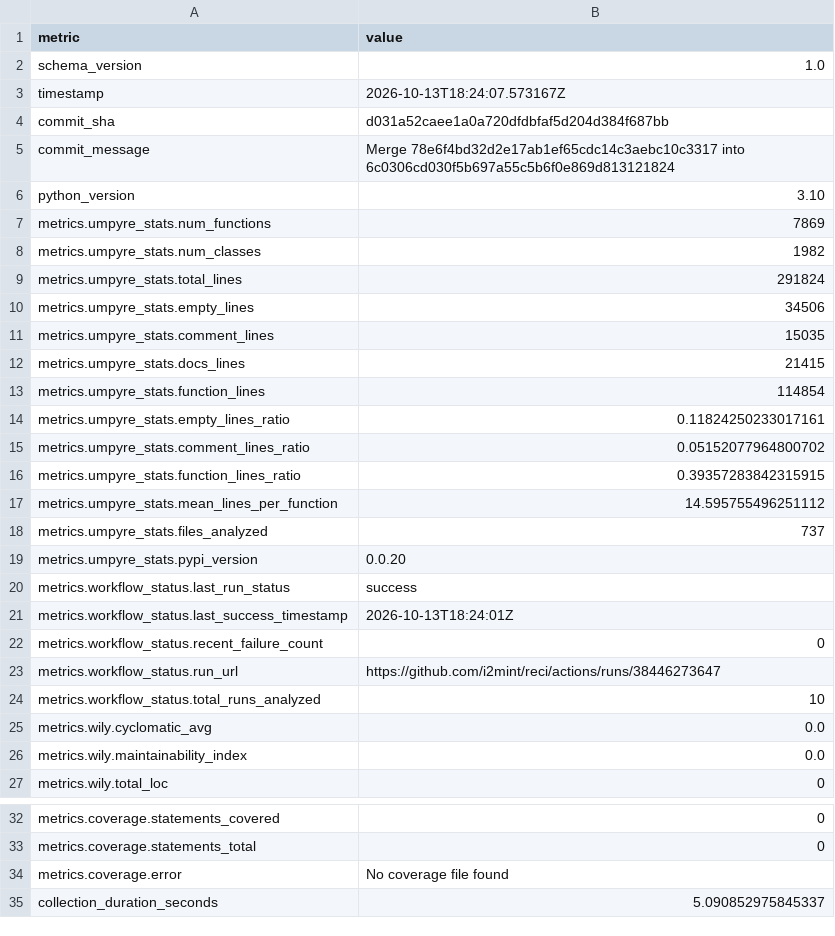
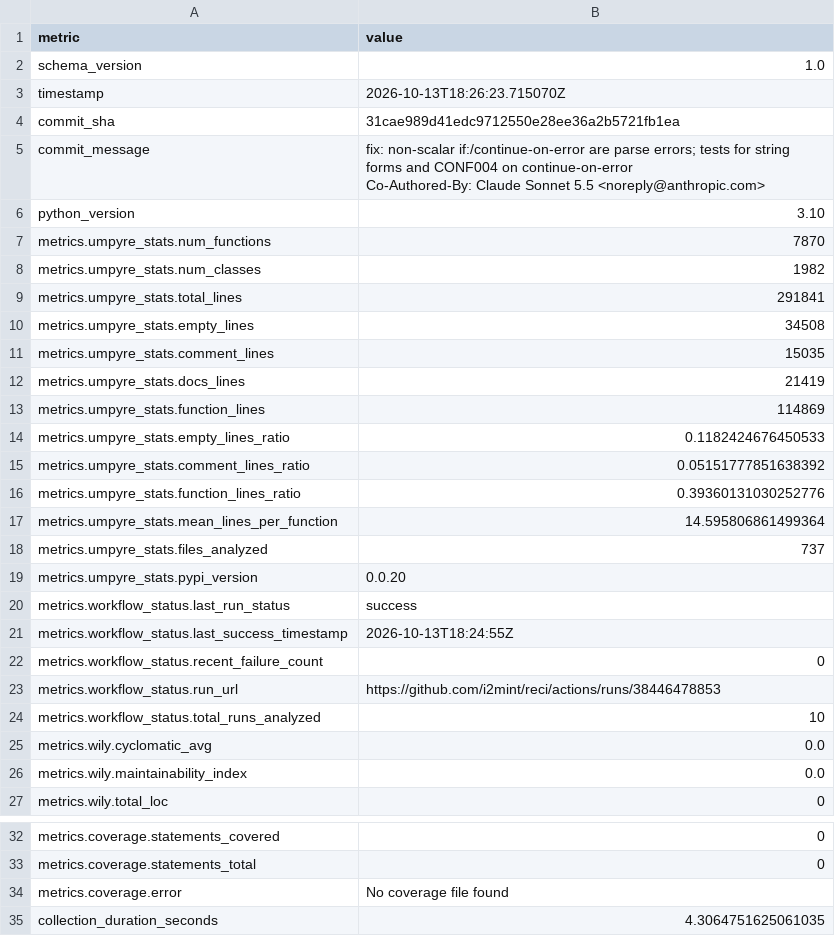
Before and after one commit to i2mint/reci, a CSV file: metrics.csv, drawn as a sheet; only a part is shown, gaps mark what is left out.

Commit message:
Update metrics for 31cae98

```diff
--- a/metrics.csv
+++ b/metrics.csv
@@ -2,17 +2,19 @@ metric,value
 schema_version,1.0
-timestamp,2026-10-13T18:24:07.573167Z
-commit_sha,d031a52caee1a0a720dfdbfaf5d204d384f687bb
-commit_message,Merge 78e6f4bd32d2e17ab1ef65cdc14c3aebc10c3317 into 6c0306cd030f5b697a55c5b6f0e869d813121824
+timestamp,2026-10-13T18:26:23.715070Z
+commit_sha,31cae989d41edc9712550e28ee36a2b5721fb1ea
+commit_message,"fix: non-scalar if:/continue-on-error are parse errors; tests for string forms and CONF004 on continue-on-error
+
+Co-Authored-By: Claude Sonnet 5.5 <noreply@anthropic.com>"
 python_version,3.10
-metrics.umpyre_stats.num_functions,7869
+metrics.umpyre_stats.num_functions,7870
 metrics.umpyre_stats.num_classes,1982
-metrics.umpyre_stats.total_lines,291824
-metrics.umpyre_stats.empty_lines,34506
+metrics.umpyre_stats.total_lines,291841
+metrics.umpyre_stats.empty_lines,34508
 metrics.umpyre_stats.comment_lines,15035
-metrics.umpyre_stats.docs_lines,21415
-metrics.umpyre_stats.function_lines,114854
-metrics.umpyre_stats.empty_lines_ratio,0.11824250233017161
-metrics.umpyre_stats.comment_lines_ratio,0.05152077964800702
-metrics.umpyre_stats.function_lines_ratio,0.39357283842315915
-metrics.umpyre_stats.mean_lines_per_function,14.595755496251112
+metrics.umpyre_stats.docs_lines,21419
+metrics.umpyre_stats.function_lines,114869
+metrics.umpyre_stats.empty_lines_ratio,0.1182424676450533
+metrics.umpyre_stats.comment_lines_ratio,0.05151777851638392
+metrics.umpyre_stats.function_lines_ratio,0.39360131030252776
+metrics.umpyre_stats.mean_lines_per_function,14.595806861499364
 metrics.umpyre_stats.files_analyzed,737
@@ -20,5 +22,5 @@ metrics.umpyre_stats.pypi_version,0.0.20
 metrics.workflow_status.last_run_status,success
-metrics.workflow_status.last_success_timestamp,2026-10-13T18:24:01Z
+metrics.workflow_status.last_success_timestamp,2026-10-13T18:24:55Z
 metrics.workflow_status.recent_failure_count,0
-metrics.workflow_status.run_url,https://github.com/i2mint/reci/actions/runs/38446273647
+metrics.workflow_status.run_url,https://github.com/i2mint/reci/actions/runs/38446478853
 metrics.workflow_status.total_runs_analyzed,10
@@ -38,2 +40,2 @@ metrics.coverage.statements_total,0
 metrics.coverage.error,No coverage file found
-collection_duration_seconds,5.090852975845337
+collection_duration_seconds,4.3064751625061035
```
Also changed, not shown: 2 other files.
